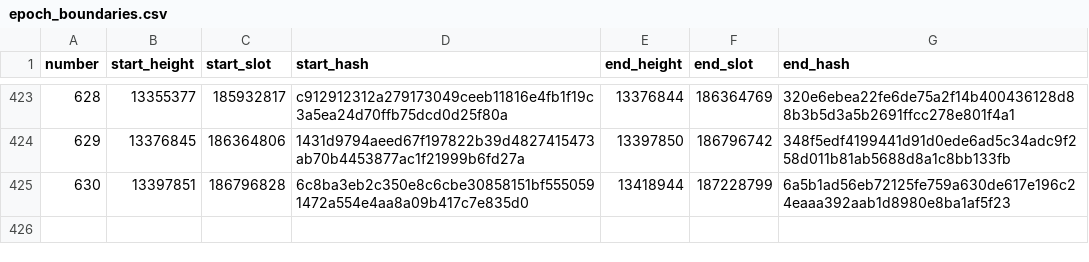
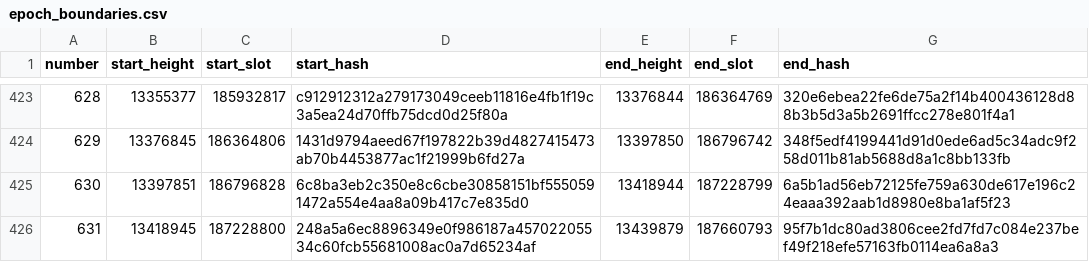
Before and after one commit to ExuraLabs/hecate, a CSV file: data/epoch_boundaries.csv, drawn as a sheet; only a part is shown, gaps mark what is left out.

Commit message:
Automated epoch data update for epoch 631

```diff
--- a/data/epoch_boundaries.csv
+++ b/data/epoch_boundaries.csv
@@ -425 +425,2 @@ number,start_height,start_slot,start_hash,end_height,end_slot,end_hash
 630,13397851,186796828,6c8ba3eb2c350e8c6cbe30858151bf5550591472a554e4aa8a09b417c7e835d0,13418944,187228799,6a5b1ad56eb72125fe759a630de617e196c24eaaa392aab1d8980e8ba1af5f23
+631,13418945,187228800,248a5a6ec8896349e0f986187a45702205534c60fcb55681008ac0a7d65234af,13439879,187660793,95f7b1dc80ad3806cee2fd7fd7c084e237bef49f218efe57163fb0114ea6a8a3
```
Also changed, not shown: data/epoch_blocks.csv, 1 other file.
